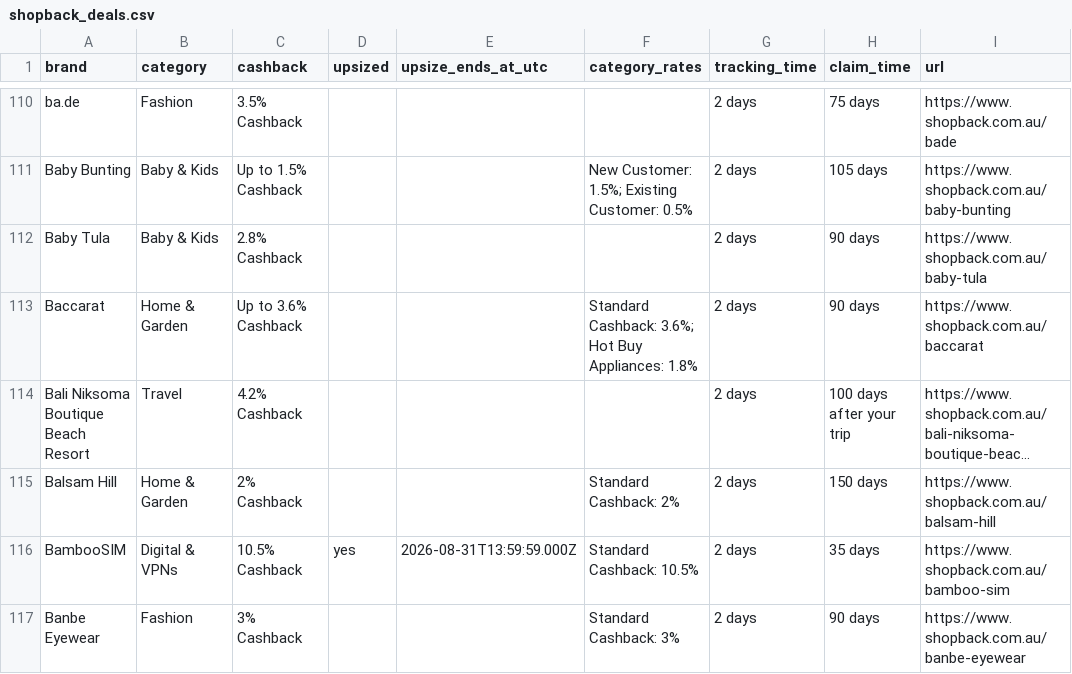
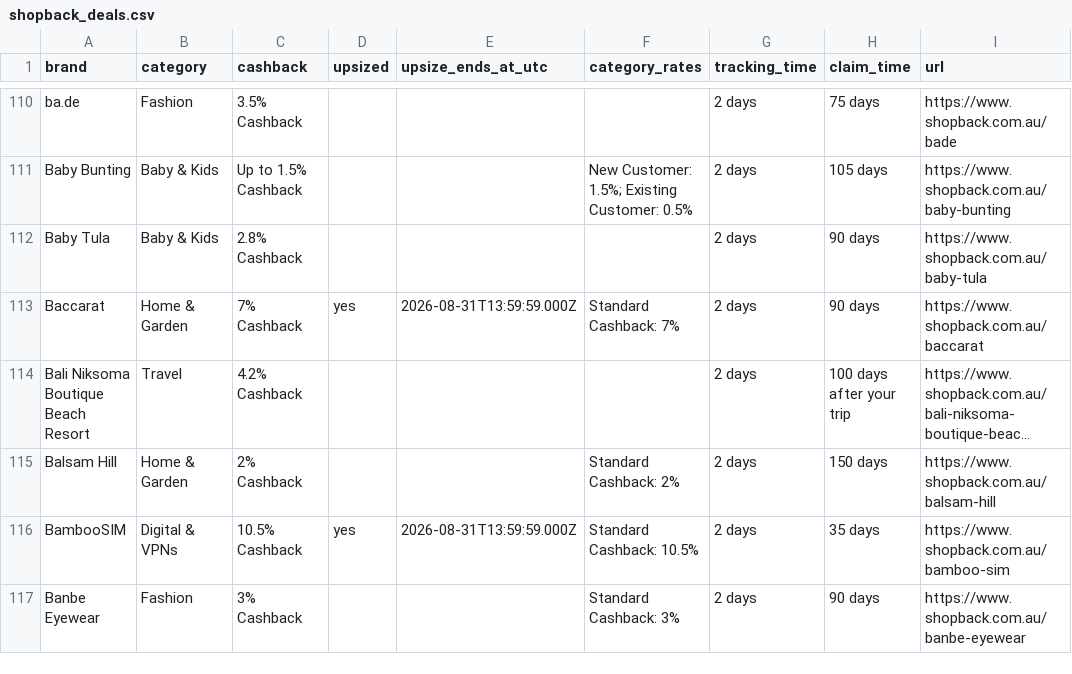
Before and after one commit to Tiger-QU/deal_hunter, a CSV file: data/shopback_deals.csv, drawn as a sheet; only a part is shown, gaps mark what is left out; long unchanged cells end in …; the diff covers the shown part only; the diff names each change by its address in the sheet, - before the commit and + after, or states it on an @@ line.

```diff
--- a/data/shopback_deals.csv
+++ b/data/shopback_deals.csv
-C113 (cashback): Up to 3.6% Cashback
+C113 (cashback): 7% Cashback
-D113 (upsized): (empty)
+D113 (upsized): yes
-E113 (upsize_ends_at_utc): (empty)
+E113 (upsize_ends_at_utc): 2026-08-31T13:59:59.000Z
-F113 (category_rates): Standard Cashback: 3.6%; Hot Buy Appliances: 1.8%
+F113 (category_rates): Standard Cashback: 7%
```
Also changed, not shown: 1 added row, 4 removed rows and 81 edited cells elsewhere in this file, data/topcashback_deals.csv, 3 other files.
